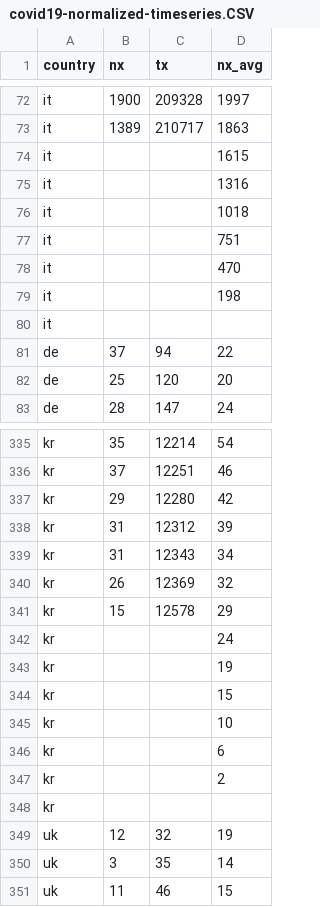
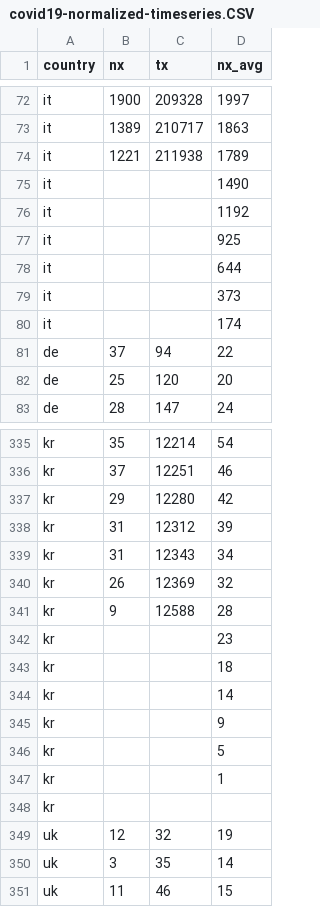
Before and after one commit to christophmoar/covid-19, a CSV file: dataset-01/covid19-normalized-timeseries.CSV, drawn as a sheet; only a part is shown, gaps mark what is left out; removed rows and columns are numbered as before the commit, all else as after; the diff covers the shown part only; the diff names each change by its address in the sheet, - before the commit and + after, or states it on an @@ line.

```diff
--- a/dataset-01/covid19-normalized-timeseries.CSV
+++ b/dataset-01/covid19-normalized-timeseries.CSV
-row 74: it |  |  | 1615
-row 75: it |  |  | 1316
-row 76: it |  |  | 1018
-row 77: it |  |  | 751
-row 78: it |  |  | 470
-row 79: it |  |  | 198
-row 80: it
+row 74: it | 1221 | 211938 | 1789
+row 75: it |  |  | 1490
+row 76: it |  |  | 1192
+row 77: it |  |  | 925
+row 78: it |  |  | 644
+row 79: it |  |  | 373
+row 80: it |  |  | 174
-row 341: kr | 15 | 12578 | 29
-row 342: kr |  |  | 24
-row 343: kr |  |  | 19
-row 344: kr |  |  | 15
-row 345: kr |  |  | 10
-row 346: kr |  |  | 6
-row 347: kr |  |  | 2
+row 341: kr | 9 | 12588 | 28
+row 342: kr |  |  | 23
+row 343: kr |  |  | 18
+row 344: kr |  |  | 14
+row 345: kr |  |  | 9
+row 346: kr |  |  | 5
+row 347: kr |  |  | 1
```
Also changed, not shown: 25 added rows and 25 removed rows elsewhere in this file, dataset-01/covid19-normalized-noheader.CSV, dataset-01/covid19-normalized.CSV, 4 other files.
